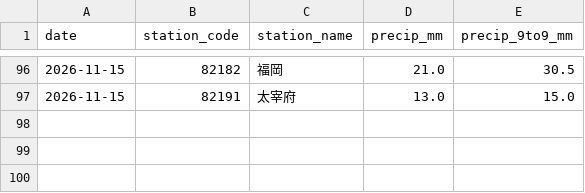
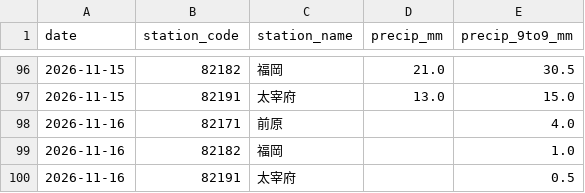
Before and after one commit to yohei-washizaki/fukuoka-dam-outlook, a CSV file: data/normalized/precip_daily.csv, drawn as a sheet; only a part is shown, gaps mark what is left out; the diff names each change by its address in the sheet, - before the commit and + after, or states it on an @@ line.

```diff
--- a/data/normalized/precip_daily.csv
+++ b/data/normalized/precip_daily.csv
+row 98: 2026-11-16 | 82171 | 前原 |  | 4.0
+row 99: 2026-11-16 | 82182 | 福岡 |  | 1.0
+row 100: 2026-11-16 | 82191 | 太宰府 |  | 0.5
```
Also changed, not shown: data/normalized/jma_weekly_pop.csv, data/normalized/jma_weekly_precip_normal.csv.
